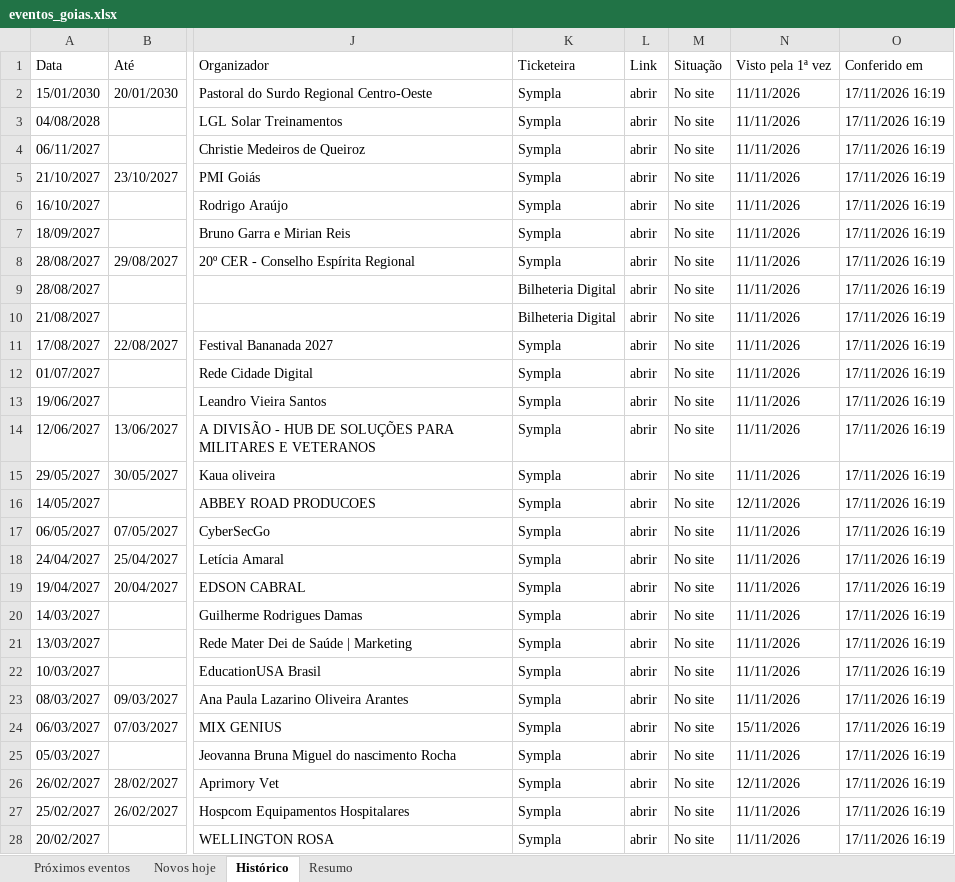
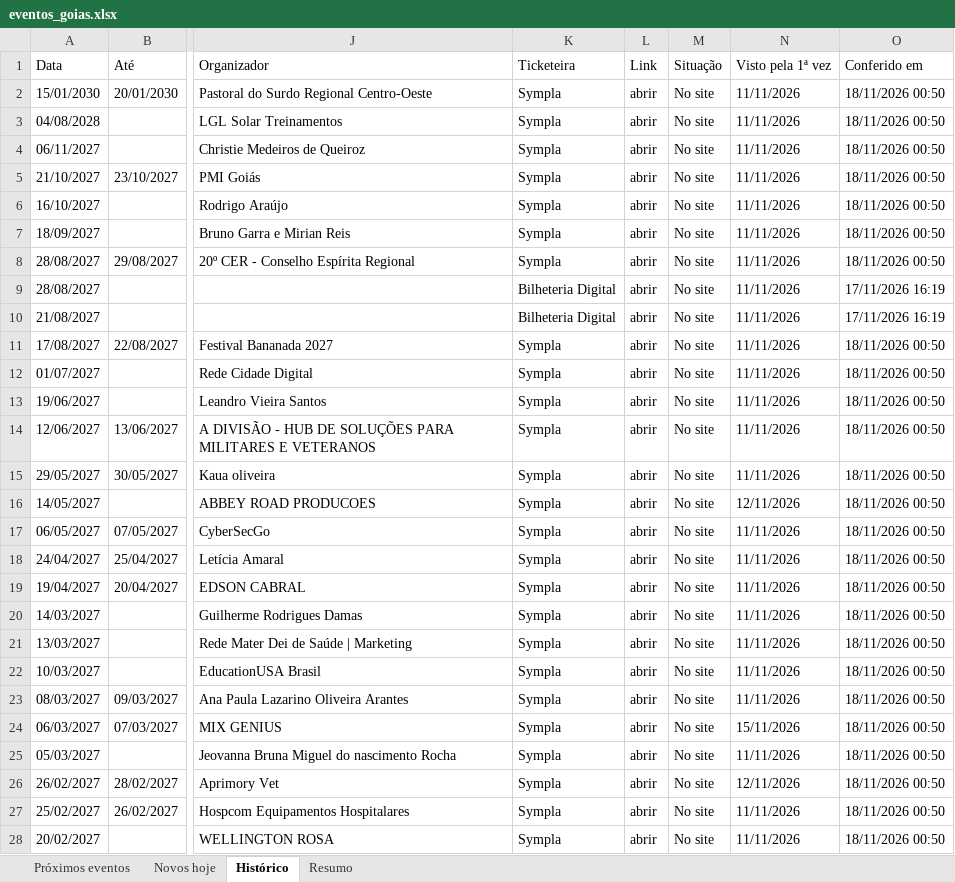
Before and after one commit to rodrigopcviana-lab/eventos-goias, an Excel workbook: saida/eventos_goias.xlsx, sheet Histórico, drawn as a sheet; only a part is shown, gaps mark what is left out; values as stored, in another font and other column widths than the file's, no cell formats; the diff covers the shown part only; the diff names each change by its address in the sheet, - before the commit and + after, or states it on an @@ line.

```diff
--- a/saida/eventos_goias.xlsx (sheet Histórico)
+++ b/saida/eventos_goias.xlsx (sheet Histórico)
-O2:O8 (Conferido em): 17/11/2026 16:19
+O2:O8 (Conferido em): 18/11/2026 00:50
-O11:O28 (Conferido em): 17/11/2026 16:19
+O11:O28 (Conferido em): 18/11/2026 00:50
```
Also changed, not shown: other rows of this sheet, sheet Próximos eventos, sheet Novos hoje, sheet Resumo, cell formats, 4 other files.
